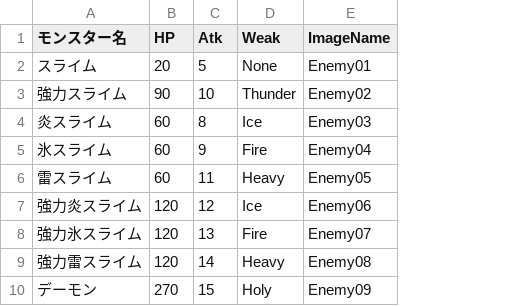
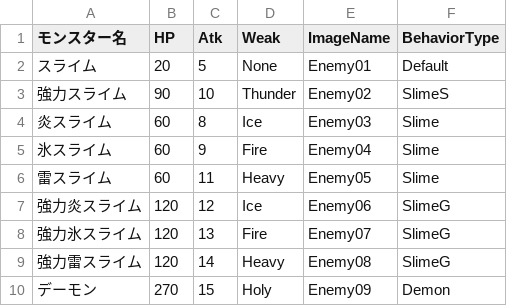
Before and after one commit to D-Koma2/EscapeFromDungeon, a CSV file: EscapeFromDungeon/Monster.csv, drawn as a sheet; the diff names each change by its address in the sheet, - before the commit and + after, or states it on an @@ line.

Commit message:
Improve-MonsterAction
モンスターの行動タイプをcsvデータに追加し、
コードもそれに合わせて変更。

```diff
--- a/EscapeFromDungeon/Monster.csv
+++ b/EscapeFromDungeon/Monster.csv
+column F (BehaviorType), rows 2-10: Default | SlimeS | Slime | Slime | Slime | SlimeG | SlimeG | SlimeG | Demon
```
Also changed, not shown: 6 other files.
